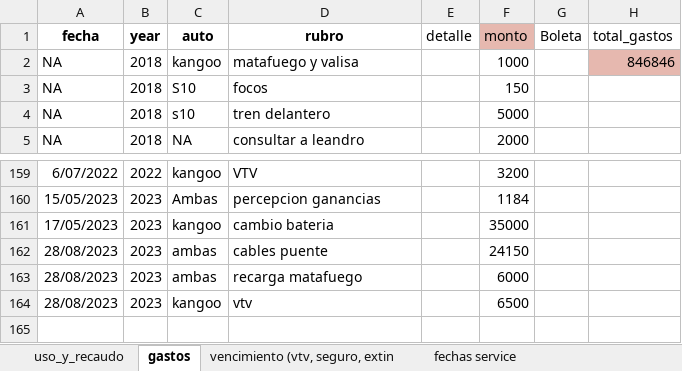
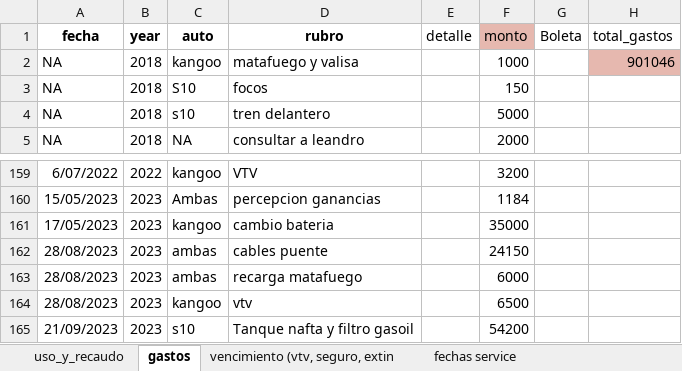
Before and after one commit to andres-frm/vehiculos_ier, an Excel workbook: cuentas_y_plazos_vehiculos_IER.xlsx, sheet gastos, drawn as a sheet; only a part is shown, gaps mark what is left out; values as stored, in another font and other column widths than the file's, no borders; charts and pictures not drawn; the diff names each change by its address in the sheet, - before the commit and + after, or states it on an @@ line.

```diff
--- a/cuentas_y_plazos_vehiculos_IER.xlsx (sheet gastos)
+++ b/cuentas_y_plazos_vehiculos_IER.xlsx (sheet gastos)
-H2 (total_gastos): 846846
+H2 (total_gastos): 901046
+row 165: 21/09/2023 | 2023 | s10 | Tanque nafta y filtro gasoil |  | 54200
```
Also changed, not shown: sheet uso_y_recaudo, sheet vencimiento (vtv, seguro, extin, 1 other file.
